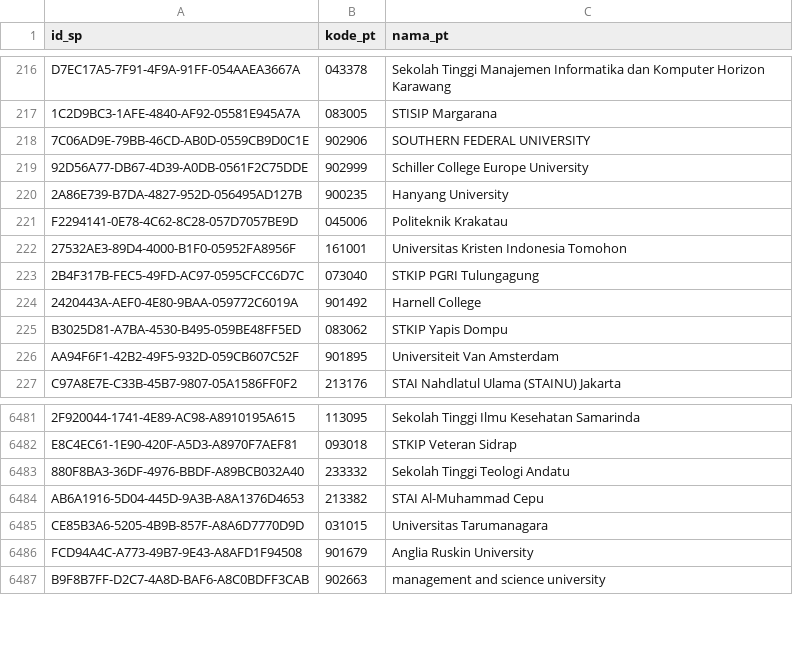
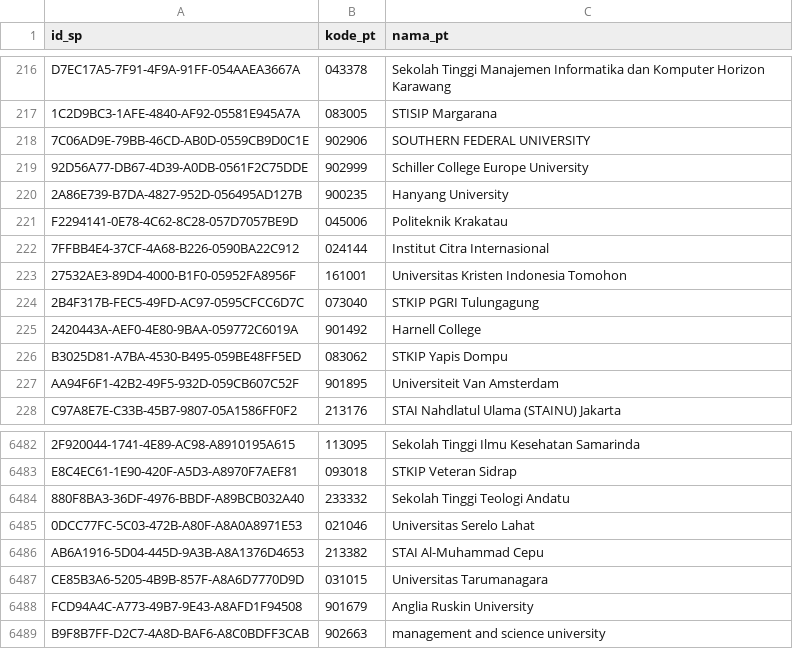
Before and after one commit to mzakiyuddin/daftar-perguruan-tinggi-indonesia, a CSV file: data/data.csv, drawn as a sheet; only a part is shown, gaps mark what is left out; the diff names each change by its address in the sheet, - before the commit and + after, or states it on an @@ line.

```diff
--- a/data/data.csv
+++ b/data/data.csv
+row 222: 7FFBB4E4-37CF-4A68-B226-0590BA22C912 | 024144 | Institut Citra Internasional
+row 6485: 0DCC77FC-5C03-472B-A80F-A8A0A8971E53 | 021046 | Universitas Serelo Lahat
```
Also changed, not shown: 2 other files.
